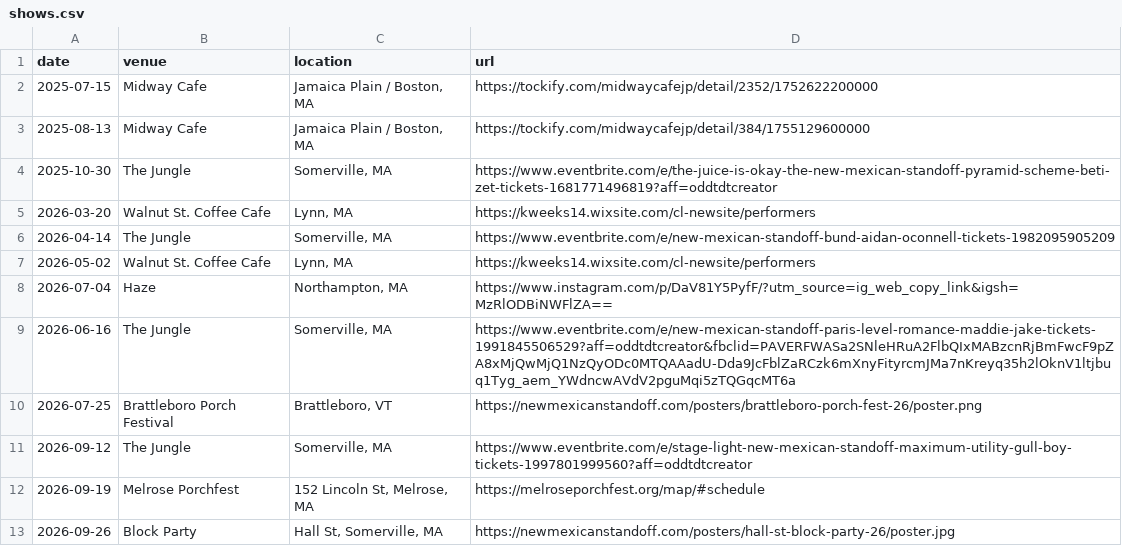
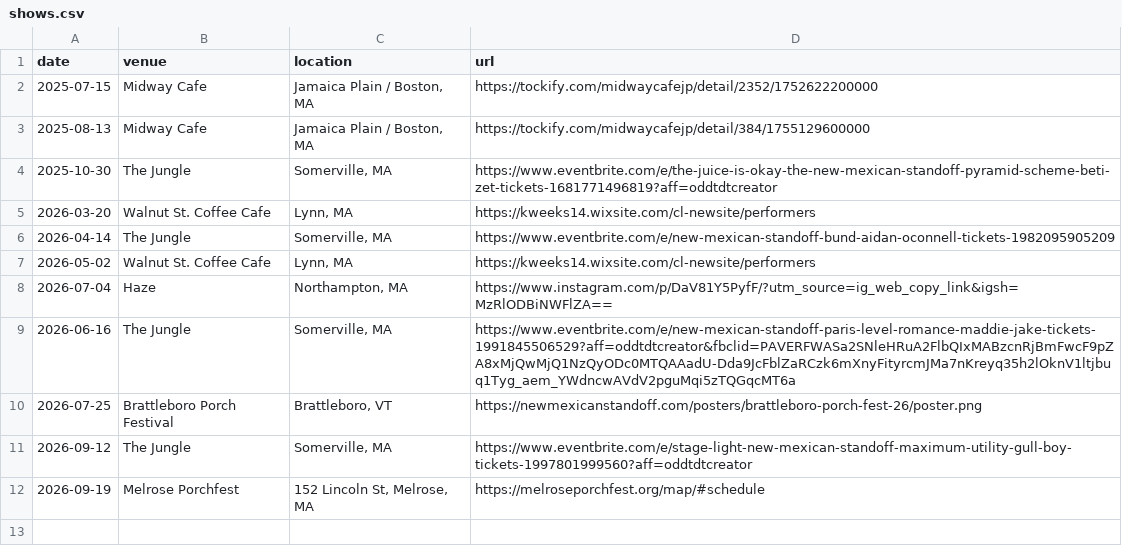
Before and after one commit to along528/new-mexican-standoff, a CSV file: data/shows.csv, drawn as a sheet; the diff names each change by its address in the sheet, - before the commit and + after, or states it on an @@ line.

```diff
--- a/data/shows.csv
+++ b/data/shows.csv
-row 13: 2026-09-26 | Block Party | Hall St, Somerville, MA | https://newmexicanstandoff.com/posters/hall-st-block-party-26/poster.jpg
```
